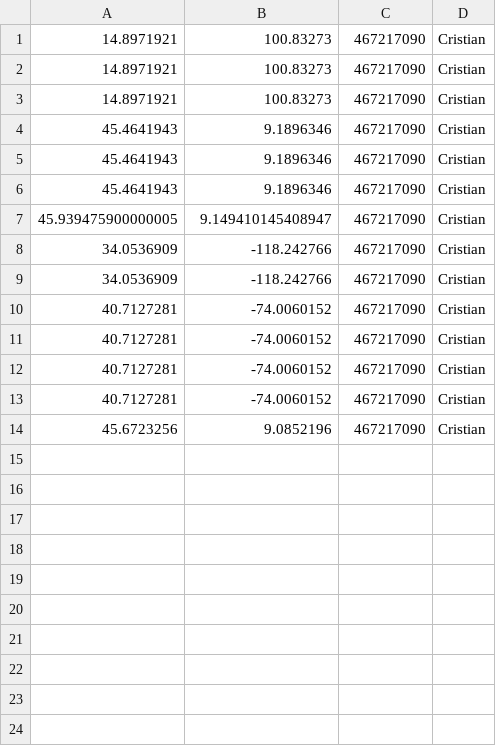
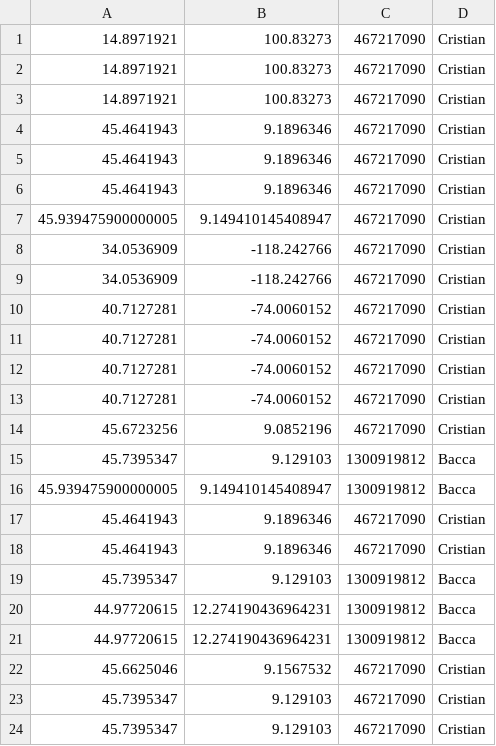
Before and after one commit to CriConso/TelegramBOT, a CSV file: BotTelegram/csv/coordinate.csv, drawn as a sheet; the diff names each change by its address in the sheet, - before the commit and + after, or states it on an @@ line.

```diff
--- a/BotTelegram/csv/coordinate.csv
+++ b/BotTelegram/csv/coordinate.csv
+row 15: 45.7395347 | 9.129103 | 1300919812 | Bacca
+row 16: 45.939475900000005 | 9.149410145408947 | 1300919812 | Bacca
+row 17: 45.4641943 | 9.1896346 | 467217090 | Cristian
+row 18: 45.4641943 | 9.1896346 | 467217090 | Cristian
+row 19: 45.7395347 | 9.129103 | 1300919812 | Bacca
+row 20: 44.97720615 | 12.274190436964231 | 1300919812 | Bacca
+row 21: 44.97720615 | 12.274190436964231 | 1300919812 | Bacca
+row 22: 45.6625046 | 9.1567532 | 467217090 | Cristian
+row 23: 45.7395347 | 9.129103 | 467217090 | Cristian
+row 24: 45.7395347 | 9.129103 | 467217090 | Cristian
```
Also changed, not shown: 24 other files.
